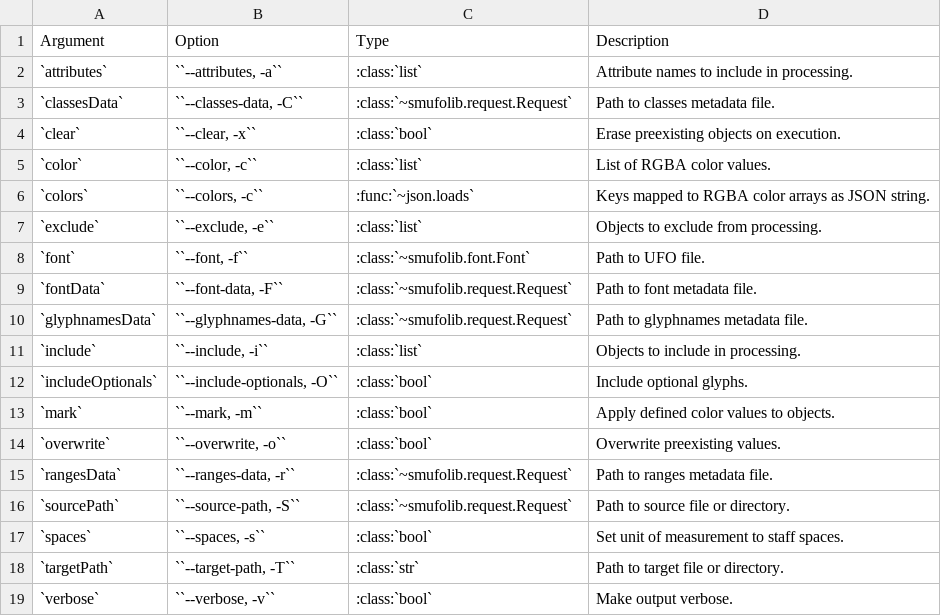
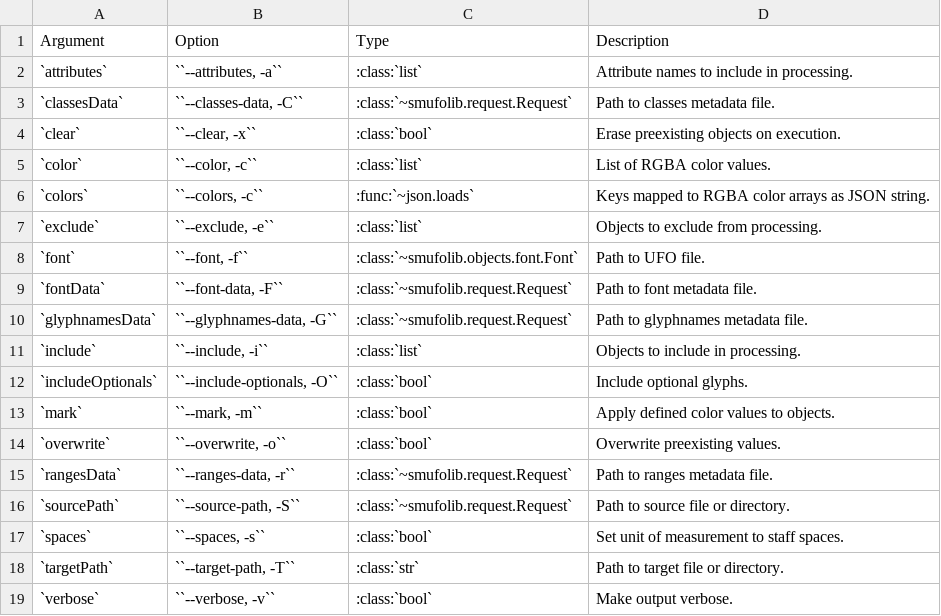
Before and after one commit to knutnergaard/smufolib, a CSV file: docs/options.csv, drawn as a sheet.

```diff
--- a/docs/options.csv
+++ b/docs/options.csv
@@ -7,3 +7,3 @@
 "`exclude`","``--exclude, -e``",":class:`list`","Objects to exclude from processing."
-"`font`","``--font, -f``",":class:`~smufolib.font.Font`","Path to UFO file."
+"`font`","``--font, -f``",":class:`~smufolib.objects.font.Font`","Path to UFO file."
 "`fontData`","``--font-data, -F``",":class:`~smufolib.request.Request`","Path to font metadata file."
```
Also changed, not shown: docs/error_templates.csv.
